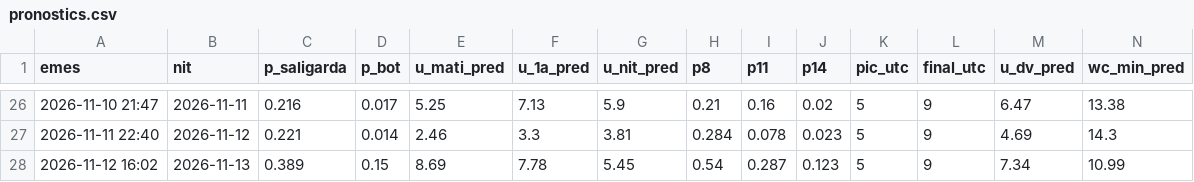
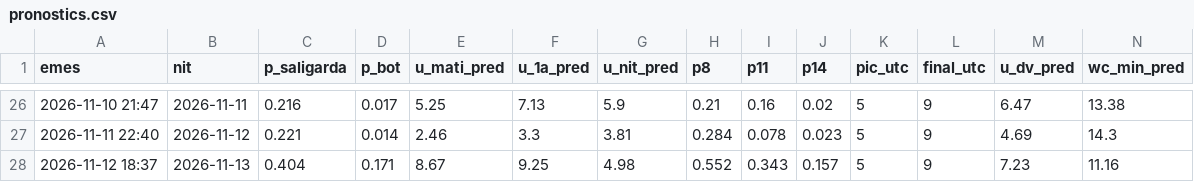
Before and after one commit to adriabarbeta/saligarda, a CSV file: derived/pronostics.csv, drawn as a sheet; only a part is shown, gaps mark what is left out; removed rows and columns are numbered as before the commit, all else as after; rows hold the shown columns only; the diff names each change by its address in the sheet, - before the commit and + after, or states it on an @@ line.

Commit message:
pronostic 2026-11-12

```diff
--- a/derived/pronostics.csv
+++ b/derived/pronostics.csv
-row 28: 2026-11-12 16:02 | 2026-11-13 | 0.389 | 0.15 | 8.69 | 7.78 | 5.45 | 0.54 | 0.287 | 0.123 | 5 | 9 | 7.34 | 10.99
+row 28: 2026-11-12 18:37 | 2026-11-13 | 0.404 | 0.171 | 8.67 | 9.25 | 4.98 | 0.552 | 0.343 | 0.157 | 5 | 9 | 7.23 | 11.16
```
Also changed, not shown: 1 other file.
